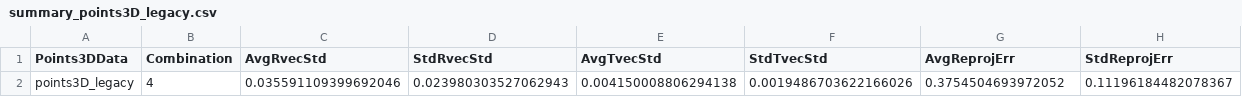
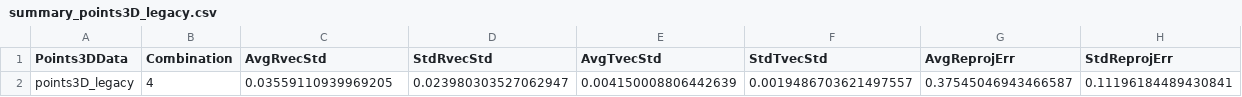
Before and after one commit to rangkast/OpenCV_APP, a CSV file: summary_points3D_legacy.csv, drawn as a sheet; removed rows and columns are numbered as before the commit, all else as after; the diff names each change by its address in the sheet, - before the commit and + after, or states it on an @@ line.

```diff
--- a/summary_points3D_legacy.csv
+++ b/summary_points3D_legacy.csv
-row 2: points3D_legacy | 4 | 0.035591109399692046 | 0.023980303527062943 | 0.004150008806294138 | 0.0019486703622166026 | 0.3754504693972052 | 0.11196184482078367
+row 2: points3D_legacy | 4 | 0.03559110939969205 | 0.023980303527062947 | 0.004150008806442639 | 0.0019486703621497557 | 0.37545046943466587 | 0.11196184489430841
```
Also changed, not shown: combined_summary.csv, summary_points3D_IQR.csv, 6 other files.
